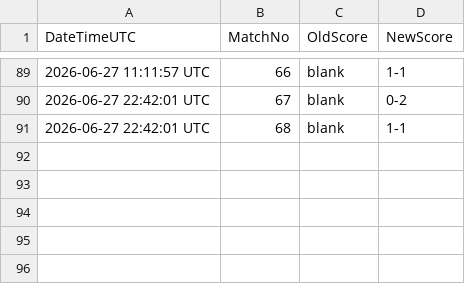
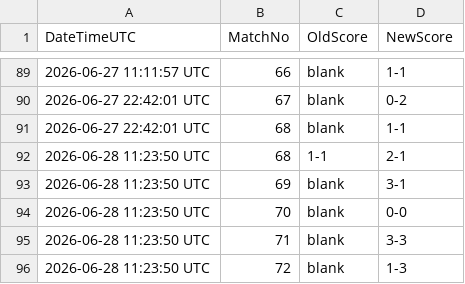
Before and after one commit to Alex-netizen2026/worldcup2026, a CSV file: worldcup2026_history.csv, drawn as a sheet; only a part is shown, gaps mark what is left out; the diff names each change by its address in the sheet, - before the commit and + after, or states it on an @@ line.

```diff
--- a/worldcup2026_history.csv
+++ b/worldcup2026_history.csv
+row 92: 2026-06-28 11:23:50 UTC | 68 | 1-1 | 2-1
+row 93: 2026-06-28 11:23:50 UTC | 69 | blank | 3-1
+row 94: 2026-06-28 11:23:50 UTC | 70 | blank | 0-0
+row 95: 2026-06-28 11:23:50 UTC | 71 | blank | 3-3
+row 96: 2026-06-28 11:23:50 UTC | 72 | blank | 1-3
```
Also changed, not shown: update_log.csv, worldcup2026_fixtures.csv.
